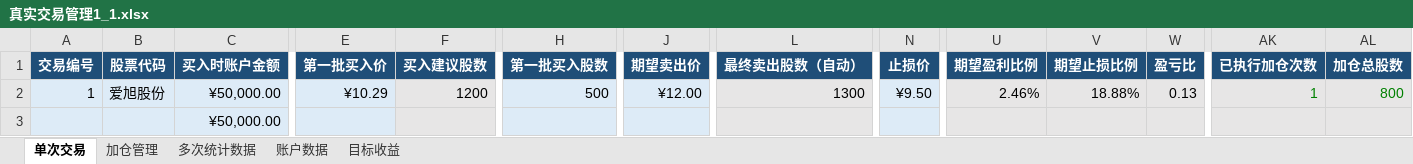
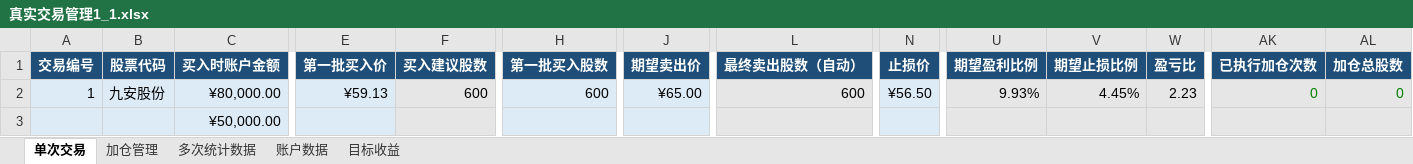
Before and after one commit to yooner/learn_socks, an Excel workbook: 真实交易管理1_1.xlsx, sheet 单次交易, drawn as a sheet; only a part is shown, gaps mark what is left out; values as stored, in another font and other column widths than the file's, no borders; conditional formats and table styles not drawn; the diff covers the shown part only; the diff names each change by its address in the sheet, - before the commit and + after, or states it on an @@ line.

```diff
--- a/真实交易管理1_1.xlsx (sheet 单次交易)
+++ b/真实交易管理1_1.xlsx (sheet 单次交易)
-B2 (股票代码): 爱旭股份
+B2 (股票代码): 九安股份
-C2 (买入时账户金额): ¥50,000.00
+C2 (买入时账户金额): ¥80,000.00
-E2 (第一批买入价): ¥10.29
+E2 (第一批买入价): ¥59.13
-F2 (买入建议股数): 1200
+F2 (买入建议股数): 600
-H2 (第一批买入股数): 500
+H2 (第一批买入股数): 600
-J2 (期望卖出价): ¥12.00
+J2 (期望卖出价): ¥65.00
-L2 (最终卖出股数（自动）): 1300
+L2 (最终卖出股数（自动）): 600
-N2 (止损价): ¥9.50
+N2 (止损价): ¥56.50
-U2 (期望盈利比例): 2.46%
+U2 (期望盈利比例): 9.93%
-V2 (期望止损比例): 18.88%
+V2 (期望止损比例): 4.45%
-W2 (盈亏比): 0.13
+W2 (盈亏比): 2.23
-AK2 (已执行加仓次数): 1
+AK2 (已执行加仓次数): 0
-AL2 (加仓总股数): 800
+AL2 (加仓总股数): 0
```
Also changed, not shown: 5 edited cells elsewhere in this sheet, sheet 加仓管理, sheet 账户数据, sheet 目标收益, sheet 多次统计数据, 2 other files.
